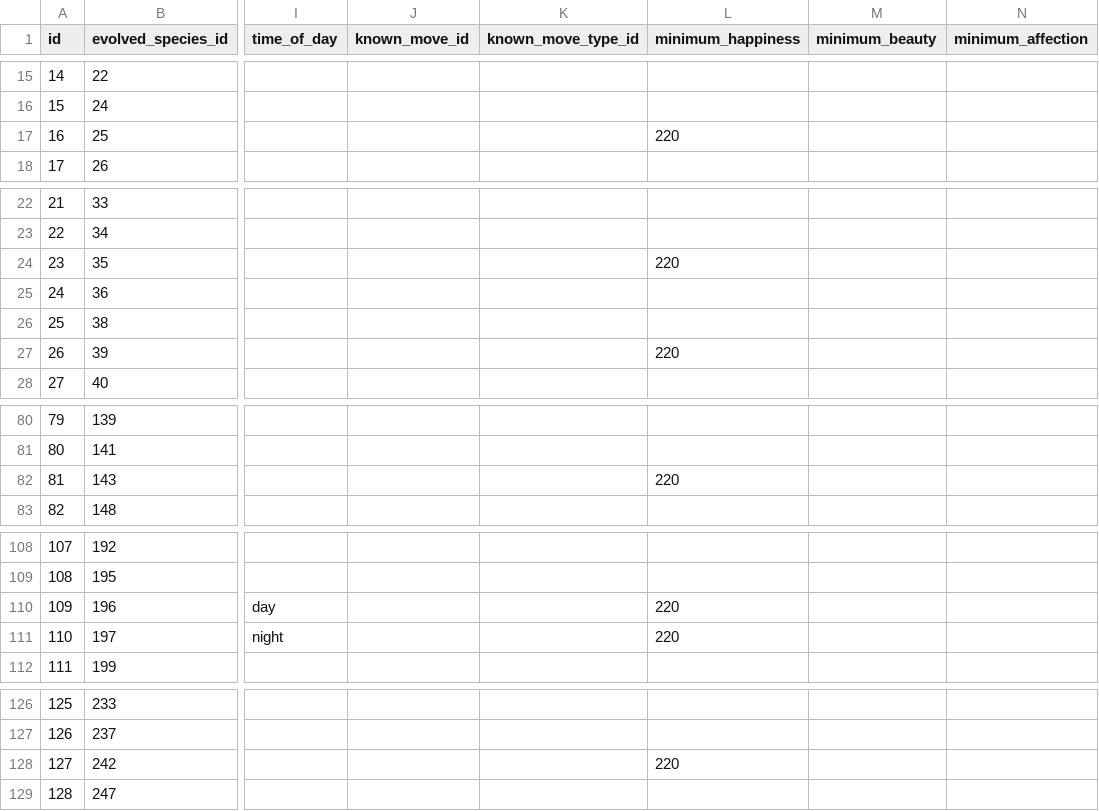
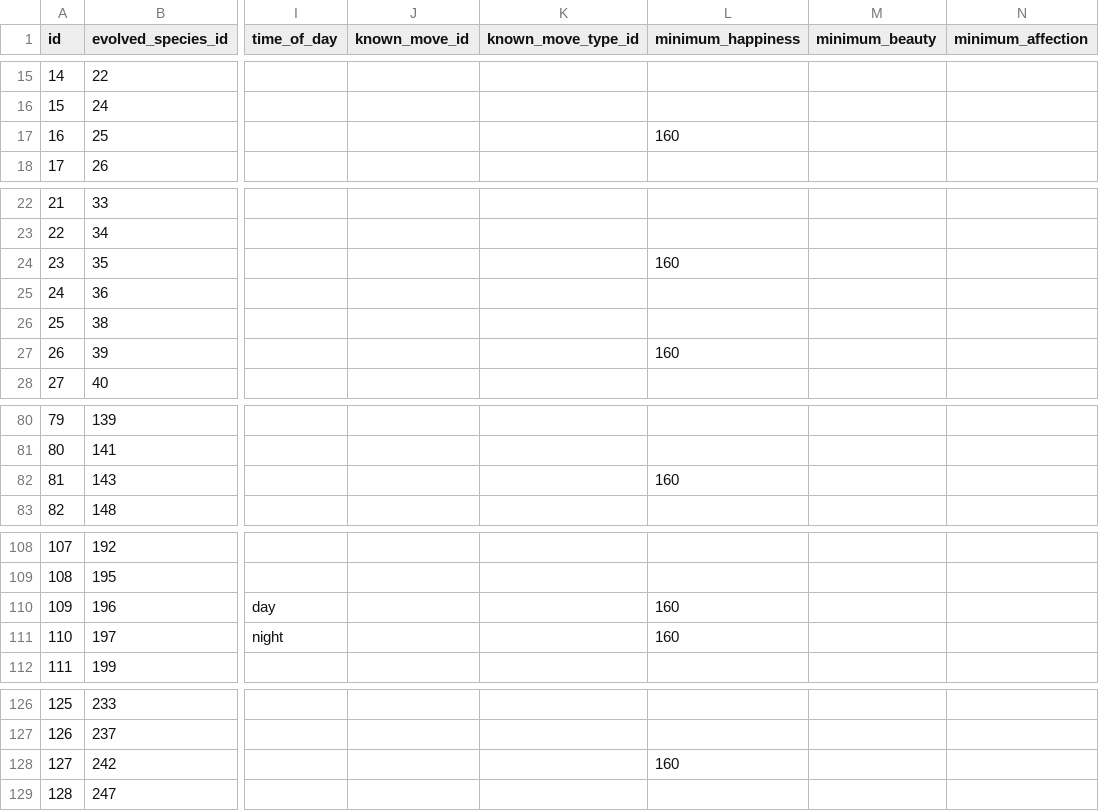
Before and after one commit to SKCwillie/pokedex, a CSV file: pokedex/data/csv/pokemon_evolution.csv, drawn as a sheet; only a part is shown, gaps mark what is left out; the diff covers the shown part only; the diff names each change by its address in the sheet, - before the commit and + after, or states it on an @@ line.

```diff
--- a/pokedex/data/csv/pokemon_evolution.csv
+++ b/pokedex/data/csv/pokemon_evolution.csv
-L17 (minimum_happiness): 220
+L17 (minimum_happiness): 160
-L24 (minimum_happiness): 220
+L24 (minimum_happiness): 160
-L27 (minimum_happiness): 220
+L27 (minimum_happiness): 160
-L82 (minimum_happiness): 220
+L82 (minimum_happiness): 160
-L110:L111 (minimum_happiness): 220
+L110:L111 (minimum_happiness): 160
-L128 (minimum_happiness): 220
+L128 (minimum_happiness): 160
```
Also changed, not shown: 17 added rows, 4 removed rows, 3 moved rows, 19 edited cells and row numbers in column A elsewhere in this file, 13 other files.
